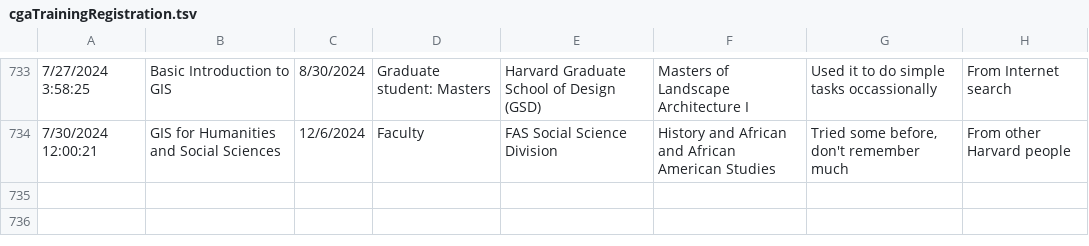
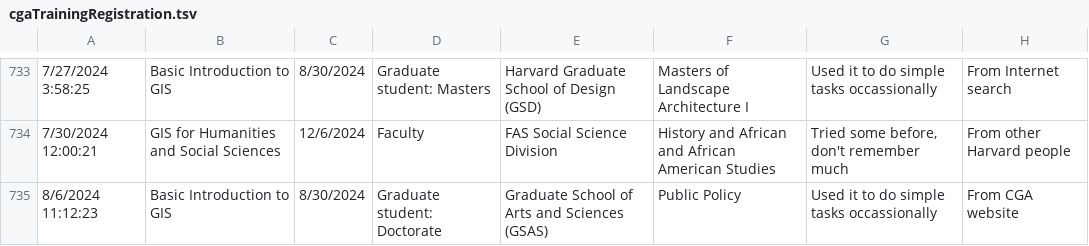
Before and after one commit to IQSS/iqss-metrics-dashboard, a TSV file: assets/data/cgaTrainingRegistration.tsv, drawn as a sheet; only a part is shown, gaps mark what is left out; the diff names each change by its address in the sheet, - before the commit and + after, or states it on an @@ line.

```diff
--- a/assets/data/cgaTrainingRegistration.tsv
+++ b/assets/data/cgaTrainingRegistration.tsv
+row 735: 8/6/2024 11:12:23 | Basic Introduction to GIS | 8/30/2024 | Graduate student: Doctorate | Graduate School of Arts and Sciences (GSAS) | Public Policy | Used it to do simple tasks occassionally | From CGA website
```
Also changed, not shown: assets/data/cgaContact.tsv, assets/data/dataverse_tv.tsv, 2 other files.
